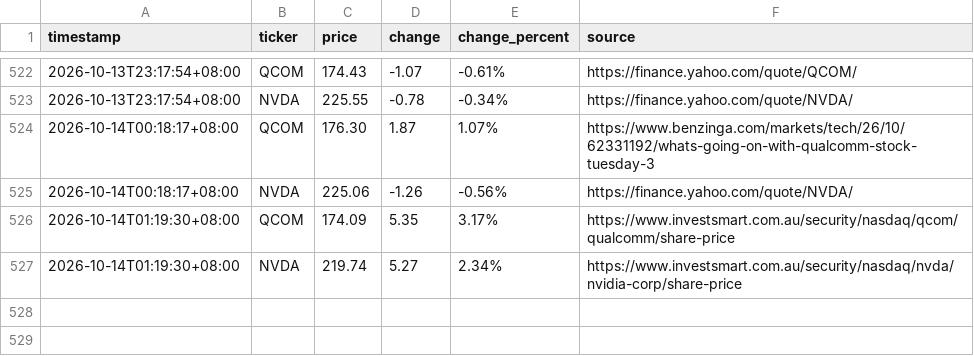
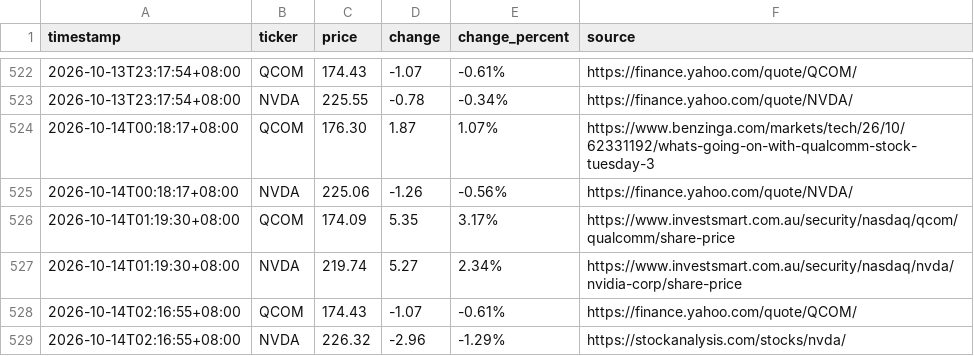
Before and after one commit to JeffLo21/test_repo, a CSV file: prices.csv, drawn as a sheet; only a part is shown, gaps mark what is left out; the diff names each change by its address in the sheet, - before the commit and + after, or states it on an @@ line.

```diff
--- a/prices.csv
+++ b/prices.csv
+row 528: 2026-10-14T02:16:55+08:00 | QCOM | 174.43 | -1.07 | -0.61% | https://finance.yahoo.com/quote/QCOM/
+row 529: 2026-10-14T02:16:55+08:00 | NVDA | 226.32 | -2.96 | -1.29% | https://stockanalysis.com/stocks/nvda/
```
